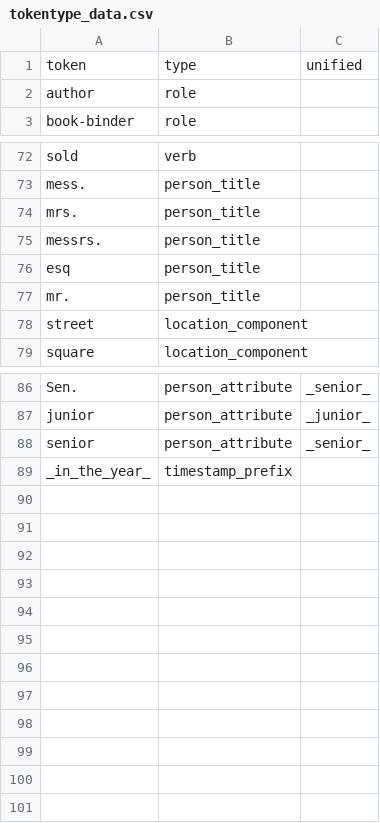
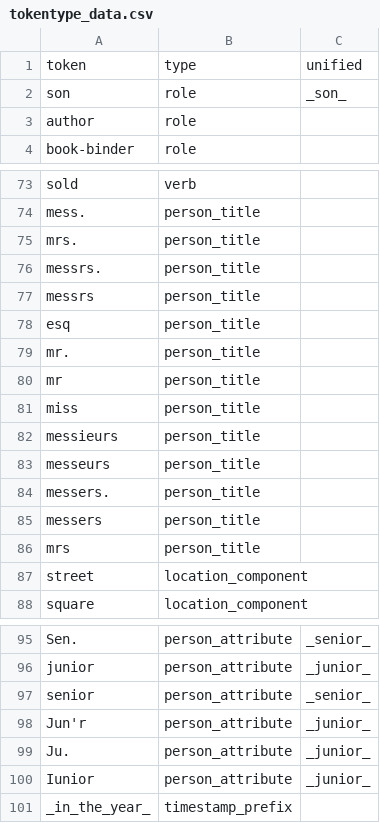
Before and after one commit to COMHIS/estc, a CSV file: inst/extdata/tokentype_data.csv, drawn as a sheet; only a part is shown, gaps mark what is left out.

```diff
--- a/inst/extdata/tokentype_data.csv
+++ b/inst/extdata/tokentype_data.csv
@@ -1,2 +1,3 @@
 token,type,unified
+son,role,_son_
 author,role,
@@ -75,4 +76,12 @@ mrs.,person_title,
 messrs.,person_title,
+messrs,person_title,
 esq,person_title,
 mr.,person_title,
+mr,person_title,
+miss,person_title,
+messieurs,person_title,
+messeurs,person_title,
+messers.,person_title,
+messers,person_title,
+mrs,person_title,
 street,location_component,
@@ -88,2 +97,5 @@ junior,person_attribute,_junior_
 senior,person_attribute,_senior_
+Jun'r,person_attribute,_junior_
+Ju.,person_attribute,_junior_
+Iunior,person_attribute,_junior_
 _in_the_year_,timestamp_prefix,
```
Also changed, not shown: inst/extdata/tokens_keep_fullstop.csv, 17 other files.
